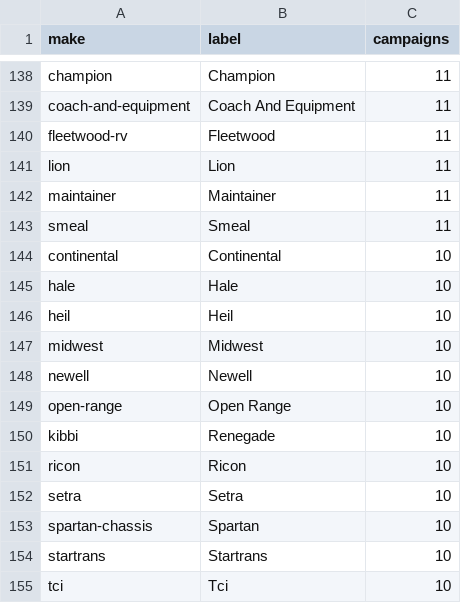
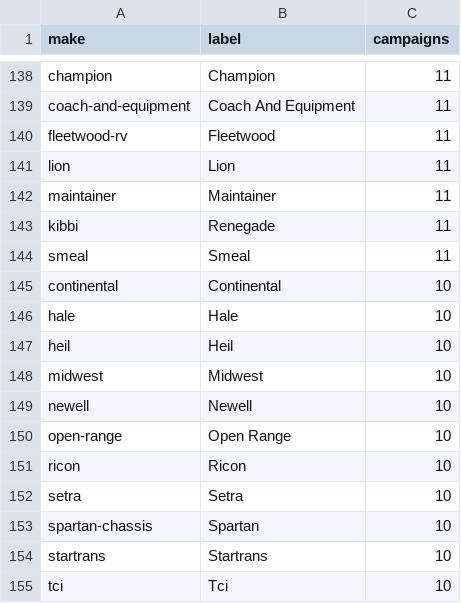
Before and after one commit to multiverseadmin/carsmultiverse-open-data, a CSV file: data/campaigns-by-manufacturer.csv, drawn as a sheet; only a part is shown, gaps mark what is left out.

```diff
--- a/data/campaigns-by-manufacturer.csv
+++ b/data/campaigns-by-manufacturer.csv
@@ -142,2 +142,3 @@ lion,Lion,11
 maintainer,Maintainer,11
+kibbi,Renegade,11
 smeal,Smeal,11
@@ -149,3 +150,2 @@ newell,Newell,10
 open-range,"Open Range",10
-kibbi,Renegade,10
 ricon,Ricon,10
```
Also changed, not shown: data/notification-lag-united-states.csv, data/recall-notice-fingerprints.csv, 24 other files.
